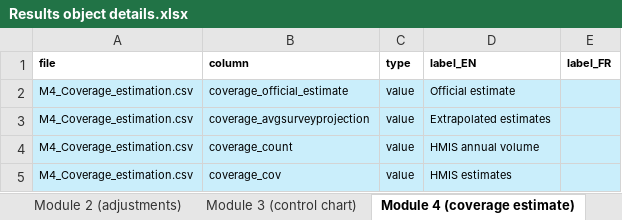
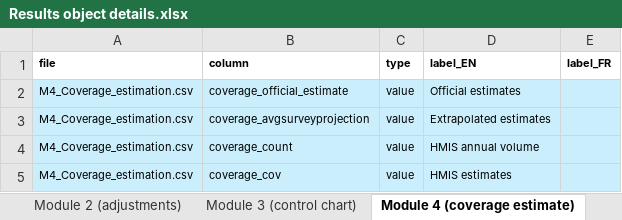
Before and after one commit to clairecda/FASTR_R_codes, an Excel workbook: Results object details.xlsx, sheet Module 4 (coverage estimate), drawn as a sheet; values as stored, in another font and other column widths than the file's, no borders; the diff names each change by its address in the sheet, - before the commit and + after, or states it on an @@ line.

Commit message:
edits in labels

```diff
--- a/Results object details.xlsx (sheet Module 4 (coverage estimate))
+++ b/Results object details.xlsx (sheet Module 4 (coverage estimate))
-D2 (label_EN): Official estimate
+D2 (label_EN): Official estimates
```
Also changed, not shown: sheet Module 2 (adjustments), sheet Module 3 (control chart).
